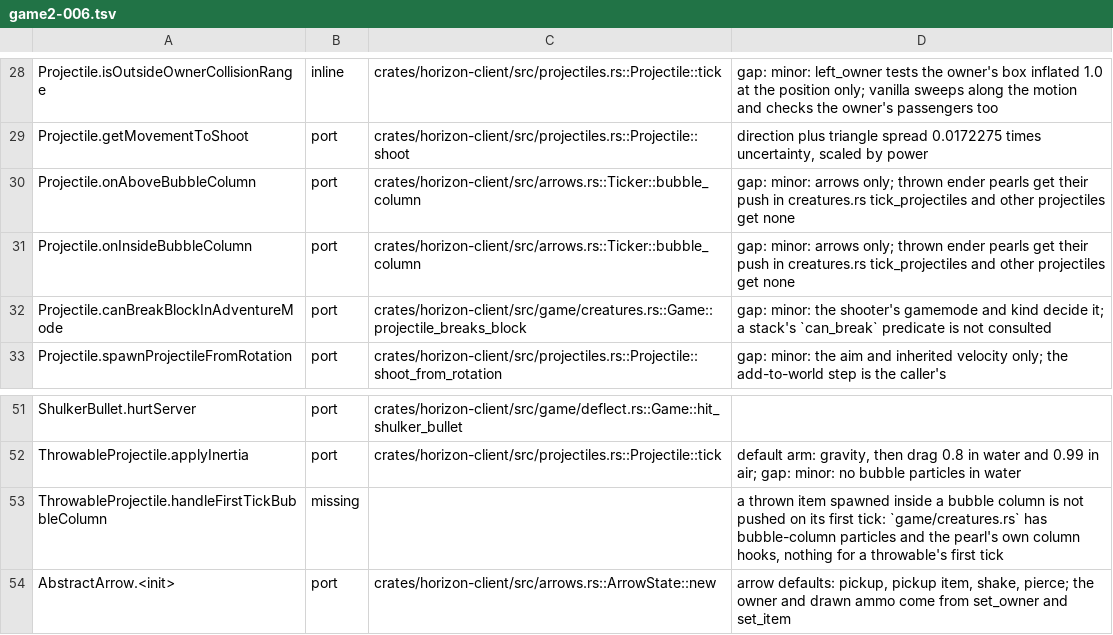
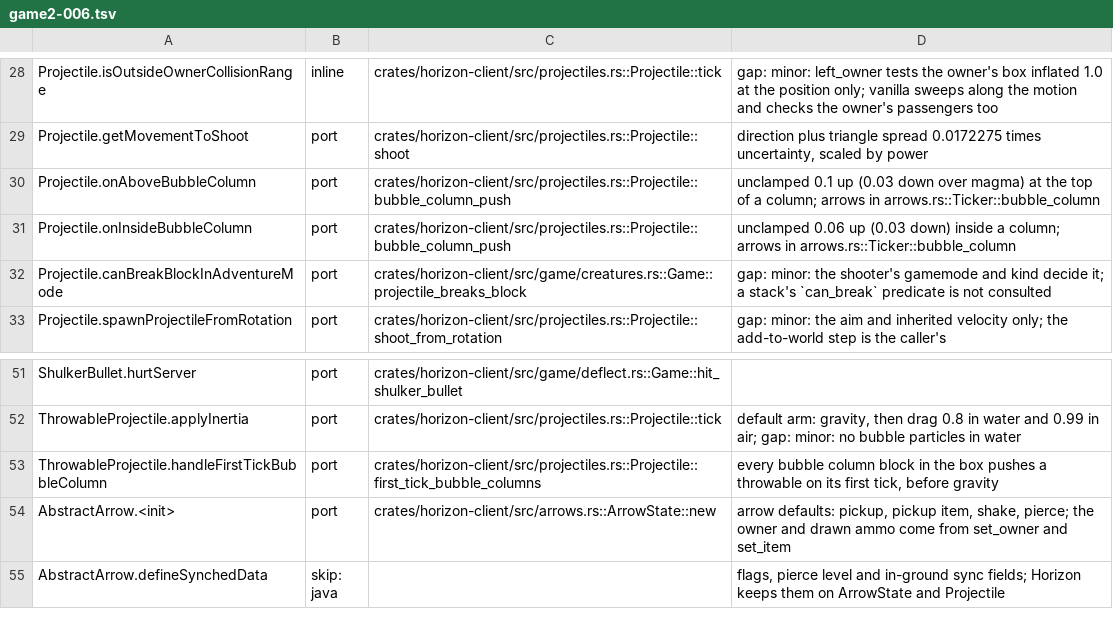
Before and after one commit to heyskylo/horizon-ios, a TSV file: tools/port_map/game2-006.tsv, drawn as a sheet; only a part is shown, gaps mark what is left out; the shorter side is filled out with more unchanged rows.

```diff
--- a/tools/port_map/game2-006.tsv
+++ b/tools/port_map/game2-006.tsv
@@ -29,4 +29,4 @@ Projectile.isOutsideOwnerCollisionRange	inline	crates/horizon-client/src/project
 Projectile.getMovementToShoot	port	crates/horizon-client/src/projectiles.rs::Projectile::shoot	direction plus triangle spread 0.0172275 times uncertainty, scaled by power
-Projectile.onAboveBubbleColumn	port	crates/horizon-client/src/arrows.rs::Ticker::bubble_column	gap: minor: arrows only; thrown ender pearls get their push in creatures.rs tick_projectiles and other projectiles get none
-Projectile.onInsideBubbleColumn	port	crates/horizon-client/src/arrows.rs::Ticker::bubble_column	gap: minor: arrows only; thrown ender pearls get their push in creatures.rs tick_projectiles and other projectiles get none
+Projectile.onAboveBubbleColumn	port	crates/horizon-client/src/projectiles.rs::Projectile::bubble_column_push	unclamped 0.1 up (0.03 down over magma) at the top of a column; arrows in arrows.rs::Ticker::bubble_column
+Projectile.onInsideBubbleColumn	port	crates/horizon-client/src/projectiles.rs::Projectile::bubble_column_push	unclamped 0.06 up (0.03 down) inside a column; arrows in arrows.rs::Ticker::bubble_column
 Projectile.canBreakBlockInAdventureMode	port	crates/horizon-client/src/game/creatures.rs::Game::projectile_breaks_block	gap: minor: the shooter's gamemode and kind decide it; a stack's `can_break` predicate is not consulted
@@ -52,3 +52,3 @@ ShulkerBullet.hurtServer	port	crates/horizon-client/src/game/deflect.rs::Game::h
 ThrowableProjectile.applyInertia	port	crates/horizon-client/src/projectiles.rs::Projectile::tick	default arm: gravity, then drag 0.8 in water and 0.99 in air; gap: minor: no bubble particles in water
-ThrowableProjectile.handleFirstTickBubbleColumn	missing		a thrown item spawned inside a bubble column is not pushed on its first tick: `game/creatures.rs` has bubble-column particles and the pearl's own column hooks, nothing for a throwable's first tick
+ThrowableProjectile.handleFirstTickBubbleColumn	port	crates/horizon-client/src/projectiles.rs::Projectile::first_tick_bubble_columns	every bubble column block in the box pushes a throwable on its first tick, before gravity
 AbstractArrow.<init>	port	crates/horizon-client/src/arrows.rs::ArrowState::new	arrow defaults: pickup, pickup item, shake, pierce; the owner and drawn ammo come from set_owner and set_item
```
